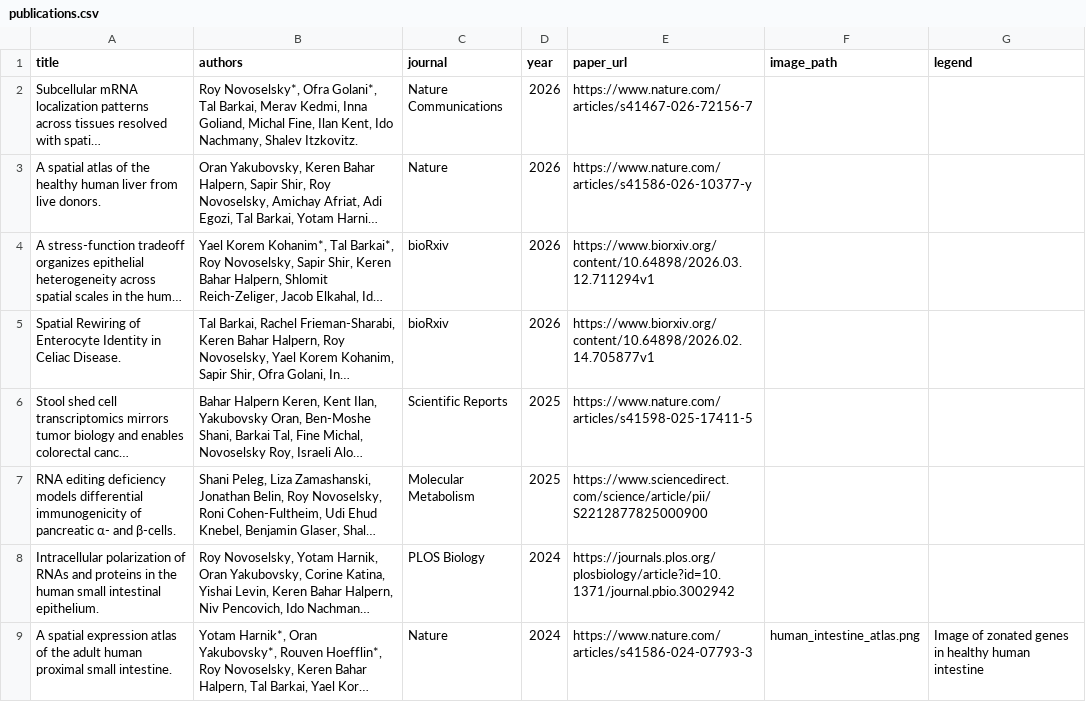
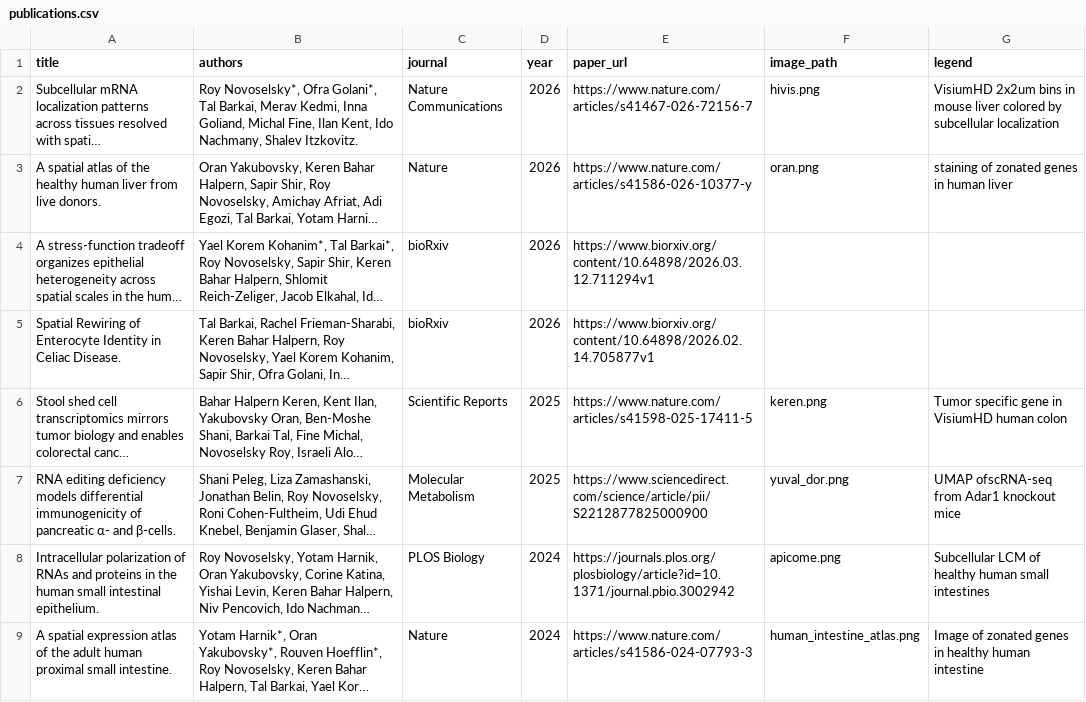
Before and after one commit to roynov01/roynov01.github.io, a CSV file: publications.csv, drawn as a sheet; long unchanged cells end in …; the diff names each change by its address in the sheet, - before the commit and + after, or states it on an @@ line.

Commit message:
added images

```diff
--- a/publications.csv
+++ b/publications.csv
-F2 (image_path): (empty)
+F2 (image_path): hivis.png
-G2 (legend): (empty)
+G2 (legend): VisiumHD 2x2um bins in mouse liver colored by subcellular localization
-F3 (image_path): (empty)
+F3 (image_path): oran.png
-G3 (legend): (empty)
+G3 (legend): staining of zonated genes in human liver
-F6 (image_path): (empty)
+F6 (image_path): keren.png
-G6 (legend): (empty)
+G6 (legend): Tumor specific gene in VisiumHD human colon
-F7 (image_path): (empty)
+F7 (image_path): yuval_dor.png
-G7 (legend): (empty)
+G7 (legend): UMAP ofscRNA-seq from Adar1 knockout mice
-F8 (image_path): (empty)
+F8 (image_path): apicome.png
-G8 (legend): (empty)
+G8 (legend): Subcellular LCM of healthy human small intestines
```
Also changed, not shown: 5 other files.
